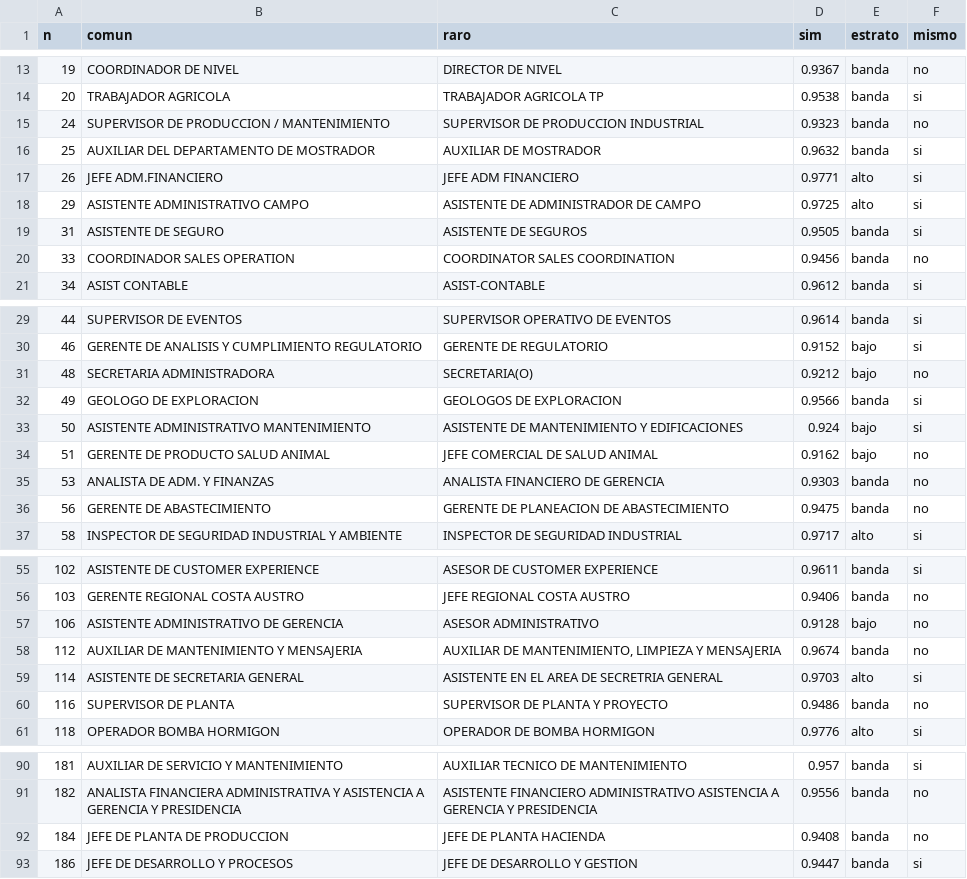
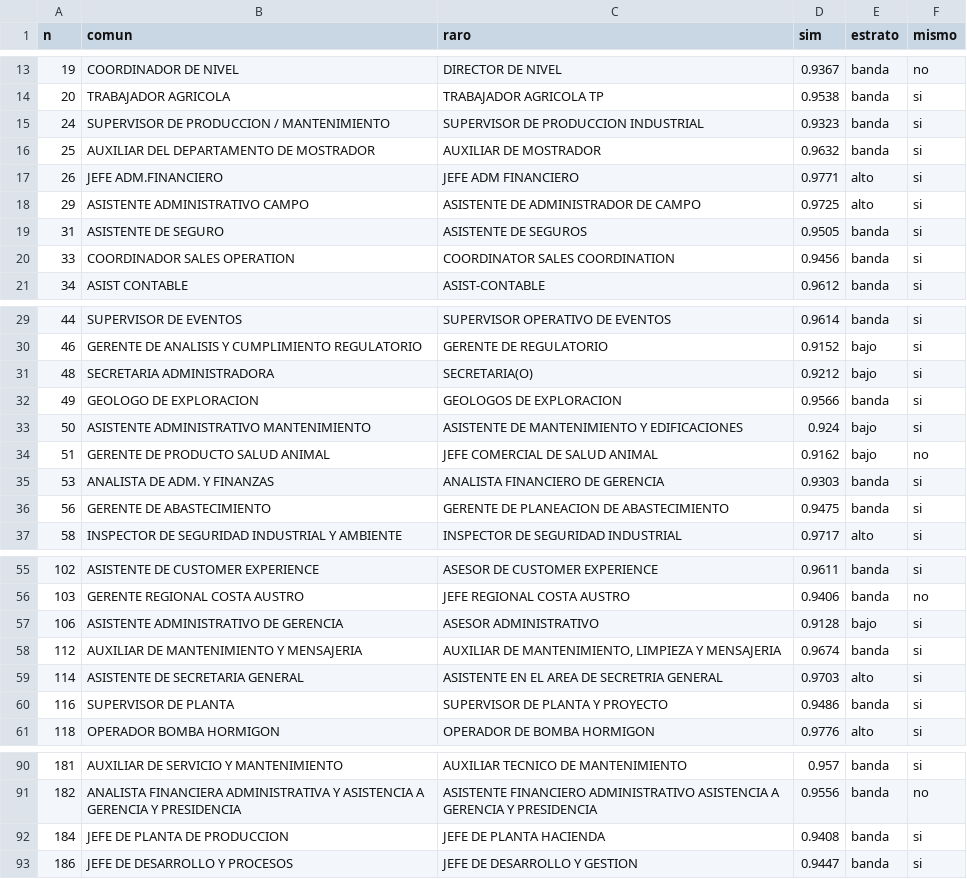
Before and after one commit to PabloAndresE/salary-benchmarking, a CSV file: research/experimentos/e2_nivel/salidas/21_paquete/calibra.csv, drawn as a sheet; only a part is shown, gaps mark what is left out; the diff covers the shown part only.

```diff
--- a/research/experimentos/e2_nivel/salidas/21_paquete/calibra.csv
+++ b/research/experimentos/e2_nivel/salidas/21_paquete/calibra.csv
@@ -14,3 +14,3 @@ n,comun,raro,sim,estrato,mismo
 20,TRABAJADOR AGRICOLA,TRABAJADOR AGRICOLA TP,0.9538,banda,si
-24,SUPERVISOR DE PRODUCCION / MANTENIMIENTO,SUPERVISOR DE PRODUCCION INDUSTRIAL,0.9323,banda,no
+24,SUPERVISOR DE PRODUCCION / MANTENIMIENTO,SUPERVISOR DE PRODUCCION INDUSTRIAL,0.9323,banda,si
 25,AUXILIAR DEL DEPARTAMENTO DE MOSTRADOR,AUXILIAR DE MOSTRADOR,0.9632,banda,si
@@ -19,3 +19,3 @@ n,comun,raro,sim,estrato,mismo
 31,ASISTENTE DE SEGURO,ASISTENTE DE SEGUROS,0.9505,banda,si
-33,COORDINADOR SALES OPERATION,COORDINATOR SALES COORDINATION,0.9456,banda,no
+33,COORDINADOR SALES OPERATION,COORDINATOR SALES COORDINATION,0.9456,banda,si
 34,ASIST CONTABLE,ASIST-CONTABLE,0.9612,banda,si
@@ -30,3 +30,3 @@ n,comun,raro,sim,estrato,mismo
 46,GERENTE DE ANALISIS Y CUMPLIMIENTO REGULATORIO,GERENTE DE REGULATORIO,0.9152,bajo,si
-48,SECRETARIA ADMINISTRADORA,SECRETARIA(O),0.9212,bajo,no
+48,SECRETARIA ADMINISTRADORA,SECRETARIA(O),0.9212,bajo,si
 49,GEOLOGO DE EXPLORACION,GEOLOGOS DE EXPLORACION,0.9566,banda,si
@@ -34,4 +34,4 @@ n,comun,raro,sim,estrato,mismo
 51,GERENTE DE PRODUCTO SALUD ANIMAL,JEFE COMERCIAL DE SALUD ANIMAL,0.9162,bajo,no
-53,ANALISTA DE ADM. Y FINANZAS,ANALISTA FINANCIERO DE GERENCIA,0.9303,banda,no
-56,GERENTE DE ABASTECIMIENTO,GERENTE DE PLANEACION DE ABASTECIMIENTO,0.9475,banda,no
+53,ANALISTA DE ADM. Y FINANZAS,ANALISTA FINANCIERO DE GERENCIA,0.9303,banda,si
+56,GERENTE DE ABASTECIMIENTO,GERENTE DE PLANEACION DE ABASTECIMIENTO,0.9475,banda,si
 58,INSPECTOR DE SEGURIDAD INDUSTRIAL Y AMBIENTE,INSPECTOR DE SEGURIDAD INDUSTRIAL,0.9717,alto,si
@@ -56,6 +56,6 @@ n,comun,raro,sim,estrato,mismo
 103,GERENTE REGIONAL COSTA AUSTRO,JEFE REGIONAL COSTA AUSTRO,0.9406,banda,no
-106,ASISTENTE ADMINISTRATIVO DE GERENCIA,ASESOR ADMINISTRATIVO,0.9128,bajo,no
-112,AUXILIAR DE MANTENIMIENTO Y MENSAJERIA,"AUXILIAR DE MANTENIMIENTO, LIMPIEZA Y MENSAJERIA",0.9674,banda,no
+106,ASISTENTE ADMINISTRATIVO DE GERENCIA,ASESOR ADMINISTRATIVO,0.9128,bajo,si
+112,AUXILIAR DE MANTENIMIENTO Y MENSAJERIA,"AUXILIAR DE MANTENIMIENTO, LIMPIEZA Y MENSAJERIA",0.9674,banda,si
 114,ASISTENTE DE SECRETARIA GENERAL,ASISTENTE EN EL AREA DE SECRETRIA GENERAL,0.9703,alto,si
-116,SUPERVISOR DE PLANTA,SUPERVISOR DE PLANTA Y PROYECTO,0.9486,banda,no
+116,SUPERVISOR DE PLANTA,SUPERVISOR DE PLANTA Y PROYECTO,0.9486,banda,si
 118,OPERADOR BOMBA HORMIGON,OPERADOR DE BOMBA HORMIGON,0.9776,alto,si
@@ -91,3 +91,3 @@ n,comun,raro,sim,estrato,mismo
 182,ANALISTA FINANCIERA ADMINISTRATIVA Y ASISTENCIA A GERENCIA Y PRESIDENCIA,ASISTENTE FINANCIERO ADMINISTRATIVO ASISTENCIA A GERENCIA Y PRESIDENCIA,0.9556,banda,no
-184,JEFE DE PLANTA DE PRODUCCION,JEFE DE PLANTA HACIENDA,0.9408,banda,no
+184,JEFE DE PLANTA DE PRODUCCION,JEFE DE PLANTA HACIENDA,0.9408,banda,si
 186,JEFE DE DESARROLLO Y PROCESOS,JEFE DE DESARROLLO Y GESTION,0.9447,banda,si
```
Also changed, not shown: 4 edited cells elsewhere in this file, research/experimentos/e2_nivel/salidas/13e_para_juzgar.csv, research/experimentos/e2_nivel/salidas/26_calibra_ciega.csv, 10 other files.
